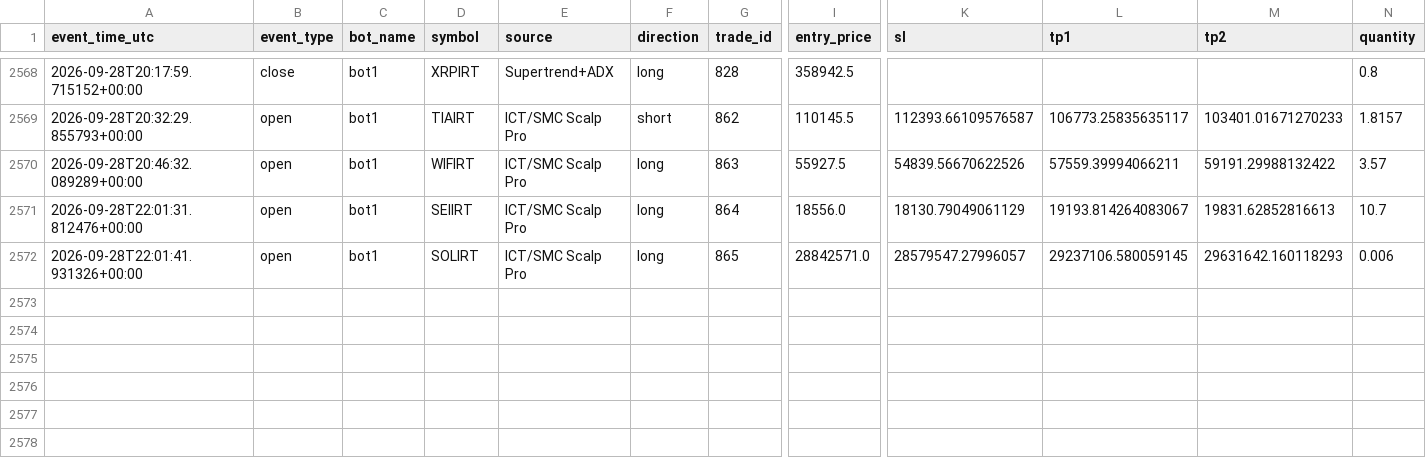
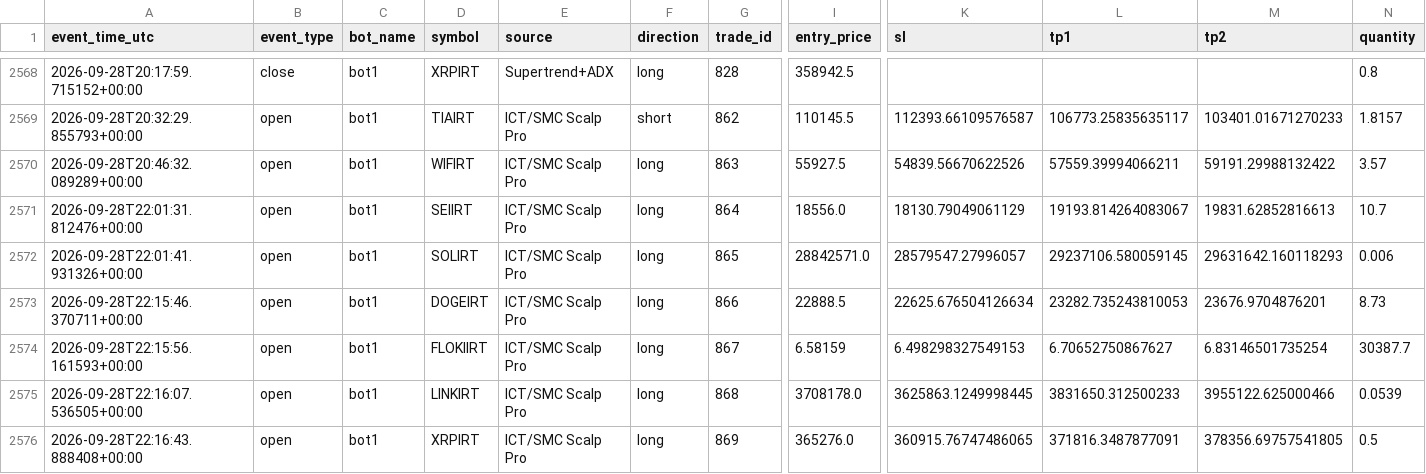
Before and after one commit to amirtorofi-sketch/abdeal-live-trading, a CSV file: bot1_live/paper_trades_log.csv, drawn as a sheet; only a part is shown, gaps mark what is left out; rows hold the shown columns only; the diff names each change by its address in the sheet, - before the commit and + after, or states it on an @@ line.

Commit message:
update bot1 state/paper log [skip ci]

```diff
--- a/bot1_live/paper_trades_log.csv
+++ b/bot1_live/paper_trades_log.csv
+row 2573: 2026-09-28T22:15:46.370711+00:00 | open | bot1 | DOGEIRT | ICT/SMC Scalp Pro | long | 866 | 22888.5 | 22625.676504126634 | 23282.735243810053 | 23676.9704876201 | 8.73
+row 2574: 2026-09-28T22:15:56.161593+00:00 | open | bot1 | FLOKIIRT | ICT/SMC Scalp Pro | long | 867 | 6.58159 | 6.498298327549153 | 6.70652750867627 | 6.83146501735254 | 30387.7
+row 2575: 2026-09-28T22:16:07.536505+00:00 | open | bot1 | LINKIRT | ICT/SMC Scalp Pro | long | 868 | 3708178.0 | 3625863.1249998445 | 3831650.312500233 | 3955122.625000466 | 0.0539
+row 2576: 2026-09-28T22:16:43.888408+00:00 | open | bot1 | XRPIRT | ICT/SMC Scalp Pro | long | 869 | 365276.0 | 360915.76747486065 | 371816.3487877091 | 378356.69757541805 | 0.5
```
Also changed, not shown: 1 other file.
